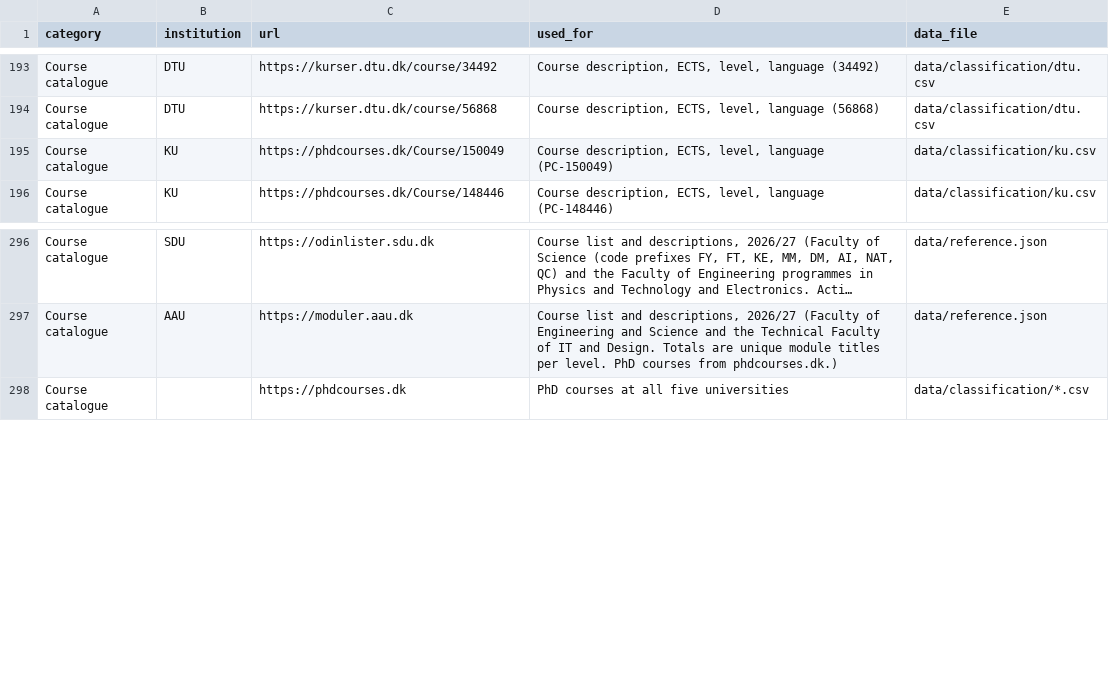
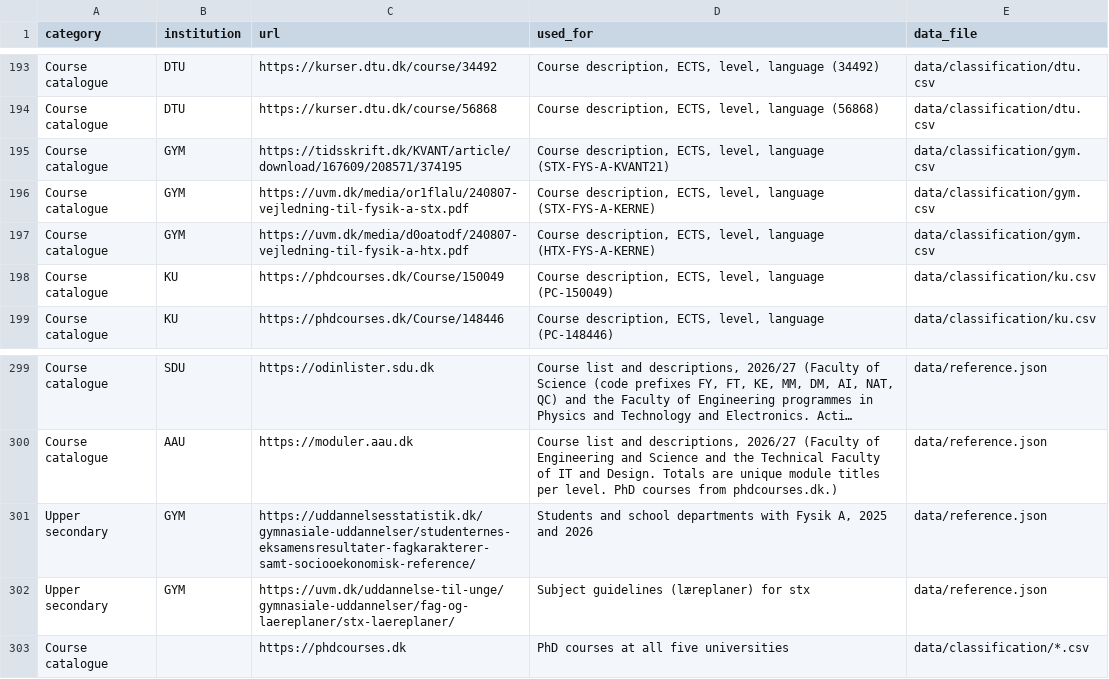
Before and after one commit to danishquantumacademy/kvantekort, a CSV file: data/sources.csv, drawn as a sheet; only a part is shown, gaps mark what is left out; long unchanged cells end in …; the diff names each change by its address in the sheet, - before the commit and + after, or states it on an @@ line.

```diff
--- a/data/sources.csv
+++ b/data/sources.csv
+row 195: Course catalogue | GYM | https://tidsskrift.dk/KVANT/article/download/167609/208571/374195 | Course description, ECTS, level, language (STX-FYS-A-KVANT21) | data/classification/gym.csv
+row 196: Course catalogue | GYM | https://uvm.dk/media/or1flalu/240807-vejledning-til-fysik-a-stx.pdf | Course description, ECTS, level, language (STX-FYS-A-KERNE) | data/classification/gym.csv
+row 197: Course catalogue | GYM | https://uvm.dk/media/d0oatodf/240807-vejledning-til-fysik-a-htx.pdf | Course description, ECTS, level, language (HTX-FYS-A-KERNE) | data/classification/gym.csv
+row 301: Upper secondary | GYM | https://uddannelsesstatistik.dk/gymnasiale-uddannelser/studenternes-eksamensresultater-fagkarakterer-samt-sociooekonomisk-reference/ | Students and school departments with Fysik A, 2025 and 2026 | data/reference.json
+row 302: Upper secondary | GYM | https://uvm.dk/uddannelse-til-unge/gymnasiale-uddannelser/fag-og-laereplaner/stx-laereplaner/ | Subject guidelines (læreplaner) for stx | data/reference.json
```
Also changed, not shown: 15 other files.
